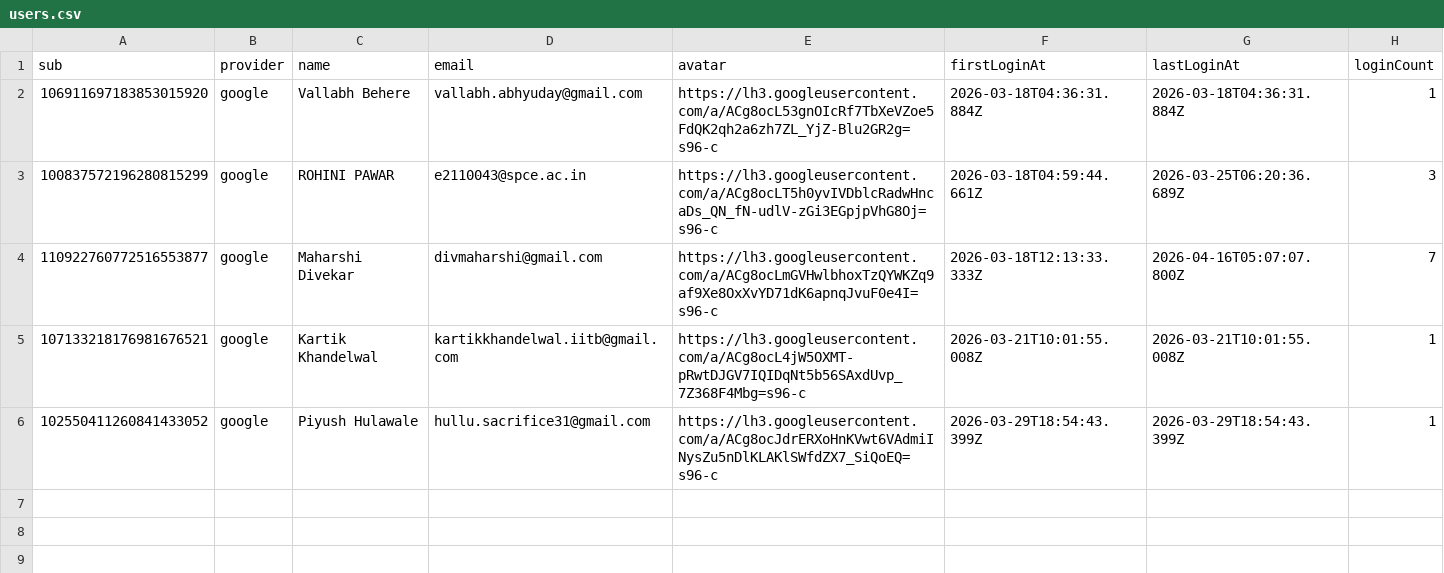
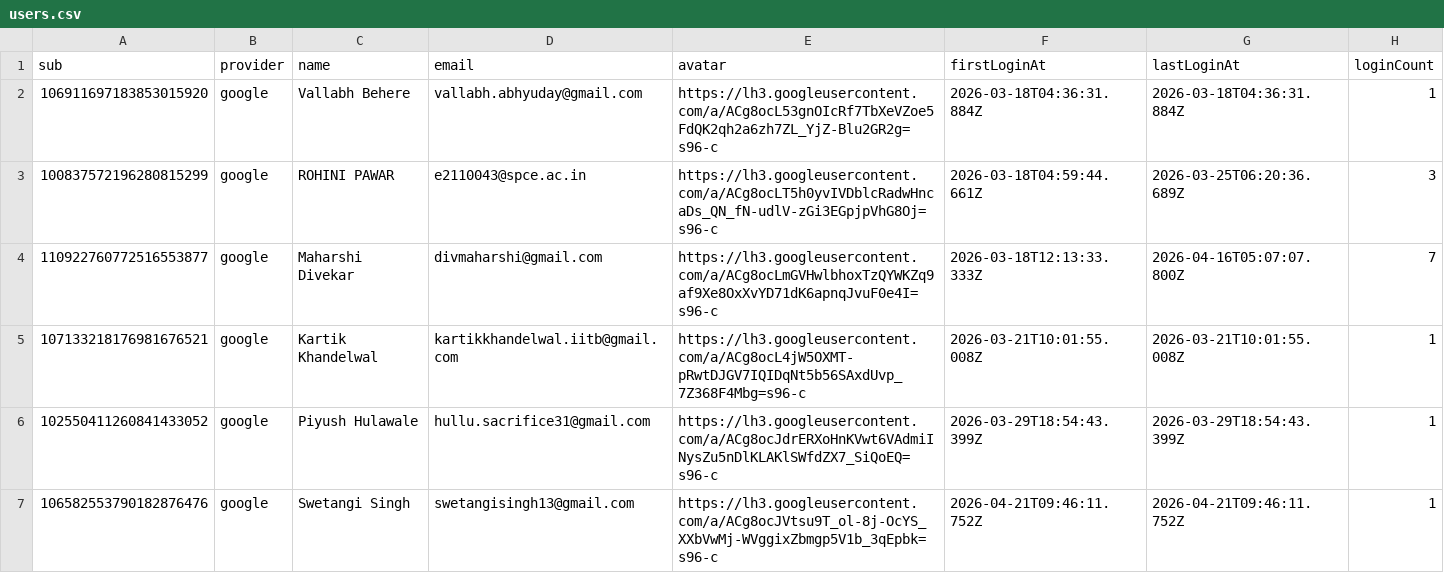
Before and after one commit to Vekar12/linkit-storage, a CSV file: users/users.csv, drawn as a sheet; the diff names each change by its address in the sheet, - before the commit and + after, or states it on an @@ line.

Commit message:
chore: update user 106582553790182876476

```diff
--- a/users/users.csv
+++ b/users/users.csv
+row 7: 106582553790182876476 | google | Swetangi Singh | swetangisingh13@gmail.com | https://lh3.googleusercontent.com/a/ACg8ocJVtsu9T_ol-8j-OcYS_XXbVwMj-WVggixZbmgp5V1b_3qEpbk=s96-c | 2026-04-21T09:46:11.752Z | 2026-04-21T09:46:11.752Z | 1
```
